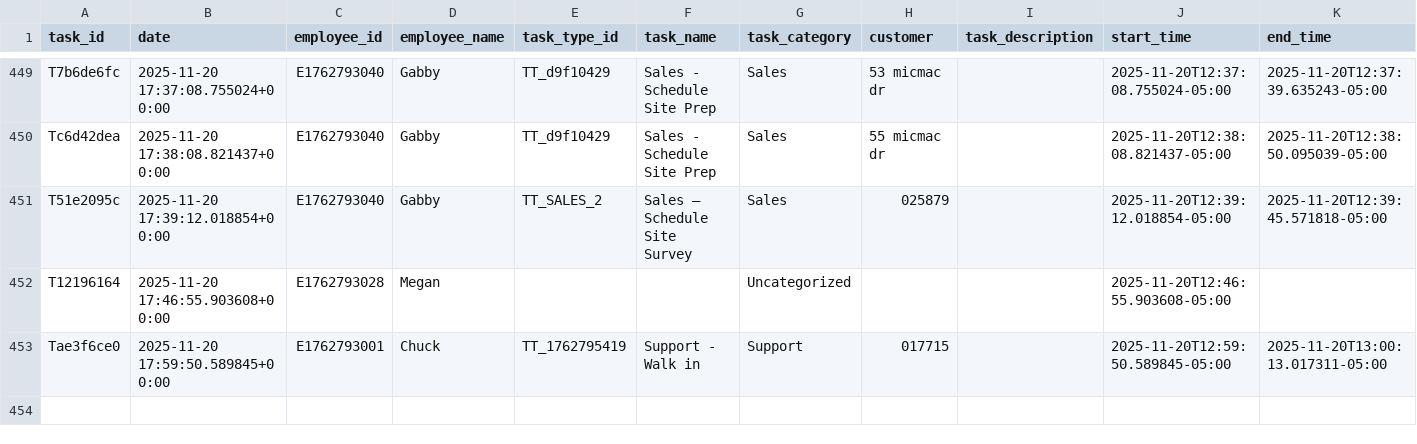
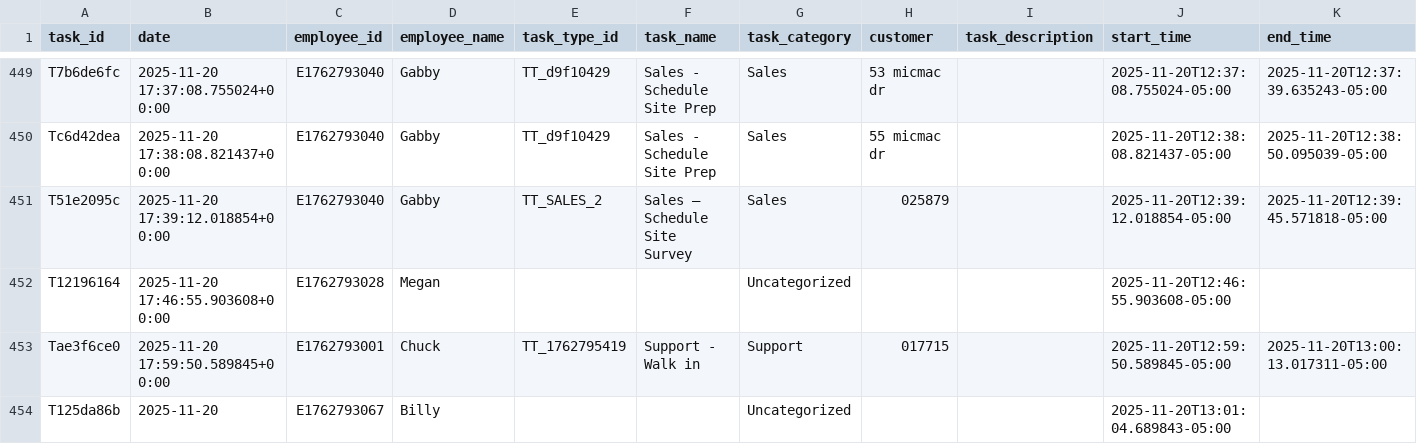
Before and after one commit to pwngithub/Employeetime, a CSV file: Data/tasks.csv, drawn as a sheet; only a part is shown, gaps mark what is left out; rows hold the shown columns only; the diff names each change by its address in the sheet, - before the commit and + after, or states it on an @@ line.

Commit message:
Add T125da86b

```diff
--- a/Data/tasks.csv
+++ b/Data/tasks.csv
+row 454: T125da86b | 2025-11-20 | E1762793067 | Billy |  |  | Uncategorized |  |  | 2025-11-20T13:01:04.689843-05:00
```
